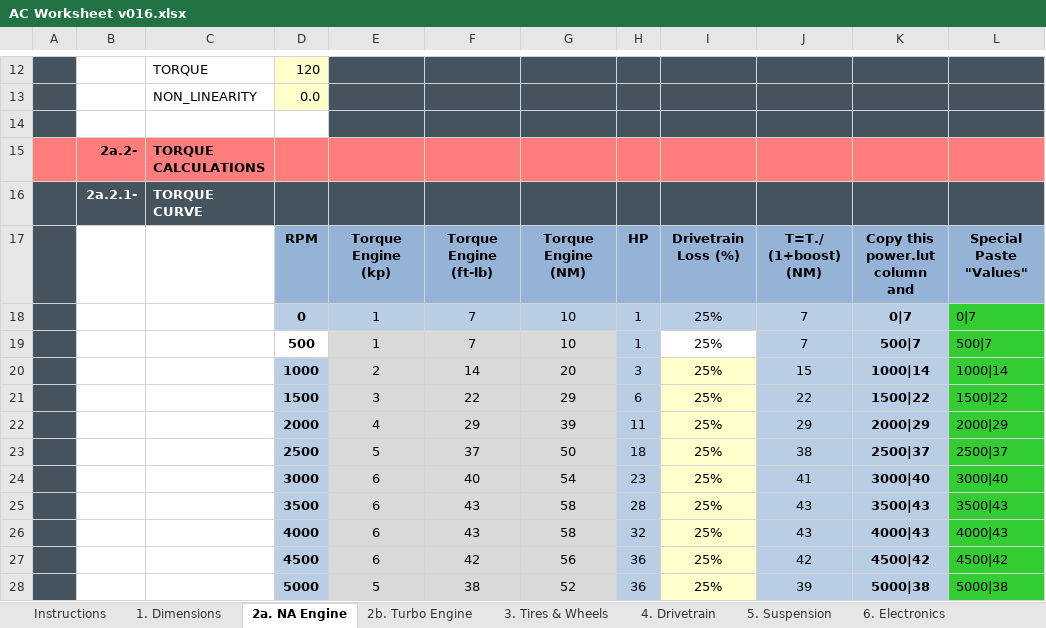
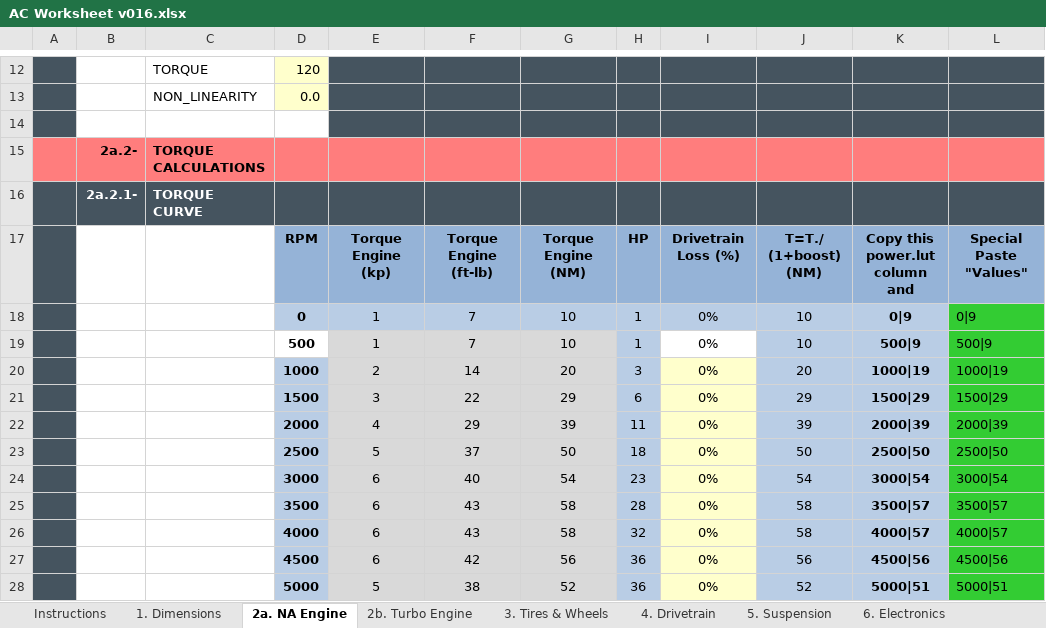
Before and after one commit to pugwonk/LostInTranslationViewtModel, an Excel workbook: AC Worksheet v016.xlsx, sheet 2a. NA Engine, drawn as a sheet; only a part is shown, gaps mark what is left out; values as stored, in another font and other column widths than the file's, no borders; charts and pictures not drawn; the diff covers the shown part only; the diff names each change by its address in the sheet, - before the commit and + after, or states it on an @@ line.

```diff
--- a/AC Worksheet v016.xlsx (sheet 2a. NA Engine)
+++ b/AC Worksheet v016.xlsx (sheet 2a. NA Engine)
-I18:I28: 25%
+I18:I28: 0%
-J18:J19: 7
+J18:J19: 10
-K18: 0|7
+K18: 0|9
-L18: 0|7
+L18: 0|9
-K19: 500|7
+K19: 500|9
-L19: 500|7
+L19: 500|9
-J20: 15
+J20: 20
-K20: 1000|14
+K20: 1000|19
-L20: 1000|14
+L20: 1000|19
-J21: 22
+J21: 29
-K21: 1500|22
+K21: 1500|29
-L21: 1500|22
+L21: 1500|29
-J22: 29
+J22: 39
-K22: 2000|29
+K22: 2000|39
-L22: 2000|29
+L22: 2000|39
-J23: 38
+J23: 50
-K23: 2500|37
+K23: 2500|50
-L23: 2500|37
+L23: 2500|50
-J24: 41
+J24: 54
-K24: 3000|40
+K24: 3000|54
-L24: 3000|40
+L24: 3000|54
-J25:J26: 43
+J25:J26: 58
-K25: 3500|43
+K25: 3500|57
-L25: 3500|43
+L25: 3500|57
-K26: 4000|43
+K26: 4000|57
-L26: 4000|43
+L26: 4000|57
-J27: 42
+J27: 56
-K27: 4500|42
+K27: 4500|56
-L27: 4500|42
+L27: 4500|56
-J28: 39
+J28: 52
-K28: 5000|38
+K28: 5000|51
-L28: 5000|38
+L28: 5000|51
```
Also changed, not shown: 35 edited cells elsewhere in this sheet, sheet 3. Tires & Wheels, charts or pictures, 3 other files.
